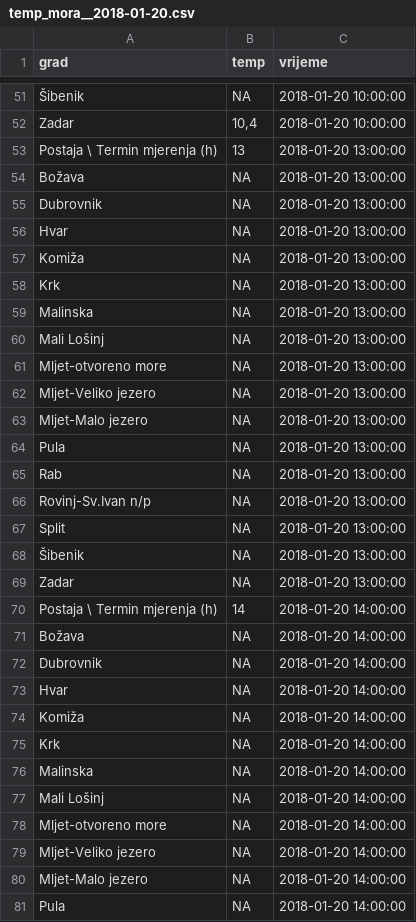
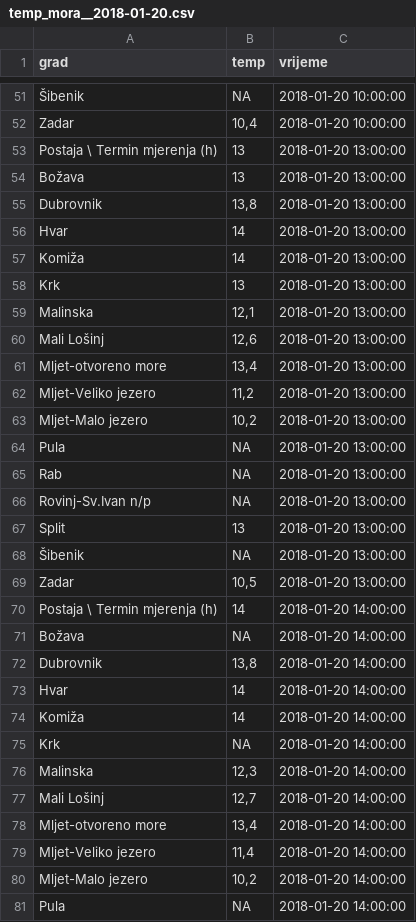
Before and after one commit to ipuzek/temp_mora, a CSV file: podaci/temp_mora__2018-01-20.csv, drawn as a sheet; only a part is shown, gaps mark what is left out; the diff covers the shown part only.

```diff
--- a/podaci/temp_mora__2018-01-20.csv
+++ b/podaci/temp_mora__2018-01-20.csv
@@ -53,12 +53,12 @@
 "Postaja \ Termin mjerenja (h)";13;2018-01-20 13:00:00
-"Božava";NA;2018-01-20 13:00:00
-"Dubrovnik";NA;2018-01-20 13:00:00
-"Hvar";NA;2018-01-20 13:00:00
-"Komiža";NA;2018-01-20 13:00:00
-"Krk";NA;2018-01-20 13:00:00
-"Malinska";NA;2018-01-20 13:00:00
-"Mali Lošinj";NA;2018-01-20 13:00:00
-"Mljet-otvoreno more";NA;2018-01-20 13:00:00
-"Mljet-Veliko jezero";NA;2018-01-20 13:00:00
-"Mljet-Malo jezero";NA;2018-01-20 13:00:00
+"Božava";13;2018-01-20 13:00:00
+"Dubrovnik";13,8;2018-01-20 13:00:00
+"Hvar";14;2018-01-20 13:00:00
+"Komiža";14;2018-01-20 13:00:00
+"Krk";13;2018-01-20 13:00:00
+"Malinska";12,1;2018-01-20 13:00:00
+"Mali Lošinj";12,6;2018-01-20 13:00:00
+"Mljet-otvoreno more";13,4;2018-01-20 13:00:00
+"Mljet-Veliko jezero";11,2;2018-01-20 13:00:00
+"Mljet-Malo jezero";10,2;2018-01-20 13:00:00
 "Pula";NA;2018-01-20 13:00:00
@@ -66,16 +66,16 @@
 "Rovinj-Sv.Ivan n/p";NA;2018-01-20 13:00:00
-"Split";NA;2018-01-20 13:00:00
+"Split";13;2018-01-20 13:00:00
 "Šibenik";NA;2018-01-20 13:00:00
-"Zadar";NA;2018-01-20 13:00:00
+"Zadar";10,5;2018-01-20 13:00:00
 "Postaja \ Termin mjerenja (h)";14;2018-01-20 14:00:00
 "Božava";NA;2018-01-20 14:00:00
-"Dubrovnik";NA;2018-01-20 14:00:00
-"Hvar";NA;2018-01-20 14:00:00
-"Komiža";NA;2018-01-20 14:00:00
+"Dubrovnik";13,8;2018-01-20 14:00:00
+"Hvar";14;2018-01-20 14:00:00
+"Komiža";14;2018-01-20 14:00:00
 "Krk";NA;2018-01-20 14:00:00
-"Malinska";NA;2018-01-20 14:00:00
-"Mali Lošinj";NA;2018-01-20 14:00:00
-"Mljet-otvoreno more";NA;2018-01-20 14:00:00
-"Mljet-Veliko jezero";NA;2018-01-20 14:00:00
-"Mljet-Malo jezero";NA;2018-01-20 14:00:00
+"Malinska";12,3;2018-01-20 14:00:00
+"Mali Lošinj";12,7;2018-01-20 14:00:00
+"Mljet-otvoreno more";13,4;2018-01-20 14:00:00
+"Mljet-Veliko jezero";11,4;2018-01-20 14:00:00
+"Mljet-Malo jezero";10,2;2018-01-20 14:00:00
 "Pula";NA;2018-01-20 14:00:00
```
Also changed, not shown: 10 edited cells elsewhere in this file, 5 other files.
